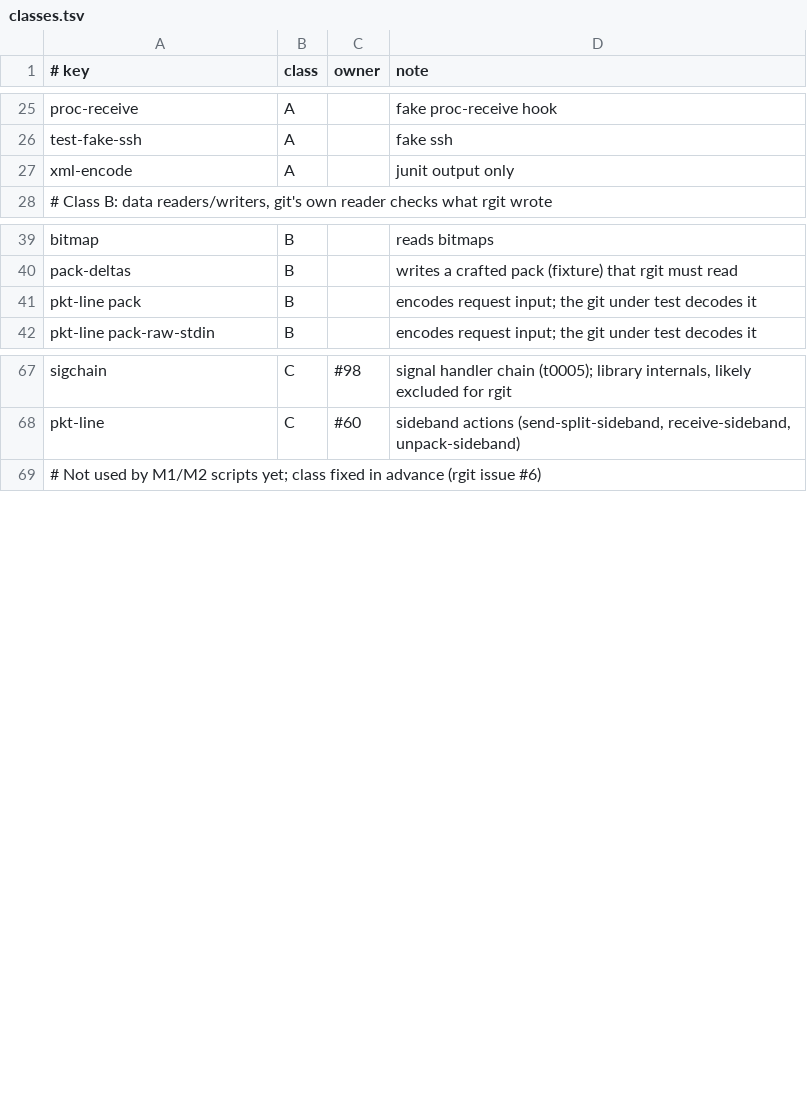
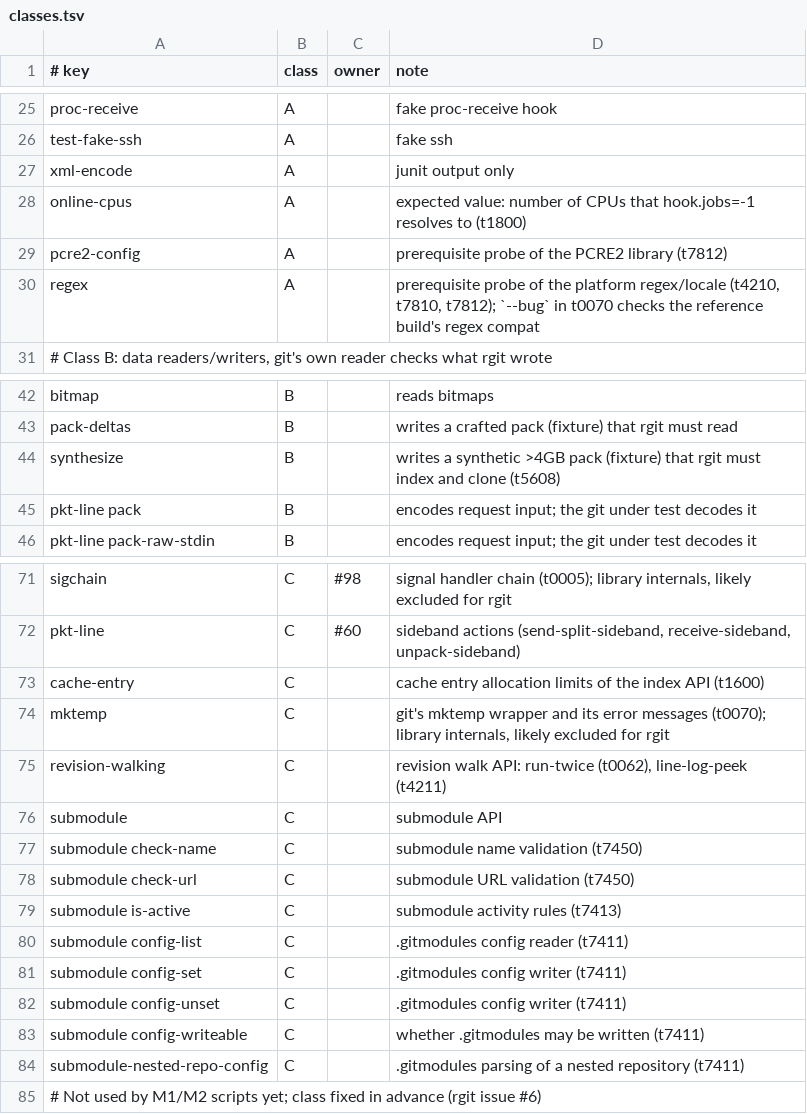
Before and after one commit to BaamStudios/rgit-conformance, a TSV file: test-tool/classes.tsv, drawn as a sheet; only a part is shown, gaps mark what is left out.

```diff
--- a/test-tool/classes.tsv
+++ b/test-tool/classes.tsv
@@ -27,2 +27,5 @@ test-fake-ssh	A		fake ssh
 xml-encode	A		junit output only
+online-cpus	A		expected value: number of CPUs that hook.jobs=-1 resolves to (t1800)
+pcre2-config	A		prerequisite probe of the PCRE2 library (t7812)
+regex	A		prerequisite probe of the platform regex/locale (t4210, t7810, t7812); `--bug` in t0070 checks the reference build's regex compat
 # Class B: data readers/writers, git's own reader checks what rgit wrote
@@ -40,2 +43,3 @@ bitmap	B		reads bitmaps
 pack-deltas	B		writes a crafted pack (fixture) that rgit must read
+synthesize	B		writes a synthetic >4GB pack (fixture) that rgit must index and clone (t5608)
 pkt-line pack	B		encodes request input; the git under test decodes it
@@ -68,2 +72,14 @@ sigchain	C	#98	signal handler chain (t0005); library internals, likely excluded
 pkt-line	C	#60	sideband actions (send-split-sideband, receive-sideband, unpack-sideband)
+cache-entry	C		cache entry allocation limits of the index API (t1600)
+mktemp	C		git's mktemp wrapper and its error messages (t0070); library internals, likely excluded for rgit
+revision-walking	C		revision walk API: run-twice (t0062), line-log-peek (t4211)
+submodule	C		submodule API
+submodule check-name	C		submodule name validation (t7450)
+submodule check-url	C		submodule URL validation (t7450)
+submodule is-active	C		submodule activity rules (t7413)
+submodule config-list	C		.gitmodules config reader (t7411)
+submodule config-set	C		.gitmodules config writer (t7411)
+submodule config-unset	C		.gitmodules config writer (t7411)
+submodule config-writeable	C		whether .gitmodules may be written (t7411)
+submodule-nested-repo-config	C		.gitmodules parsing of a nested repository (t7411)
 # Not used by M1/M2 scripts yet; class fixed in advance (rgit issue #6)
```
Also changed, not shown: 1 other file.
